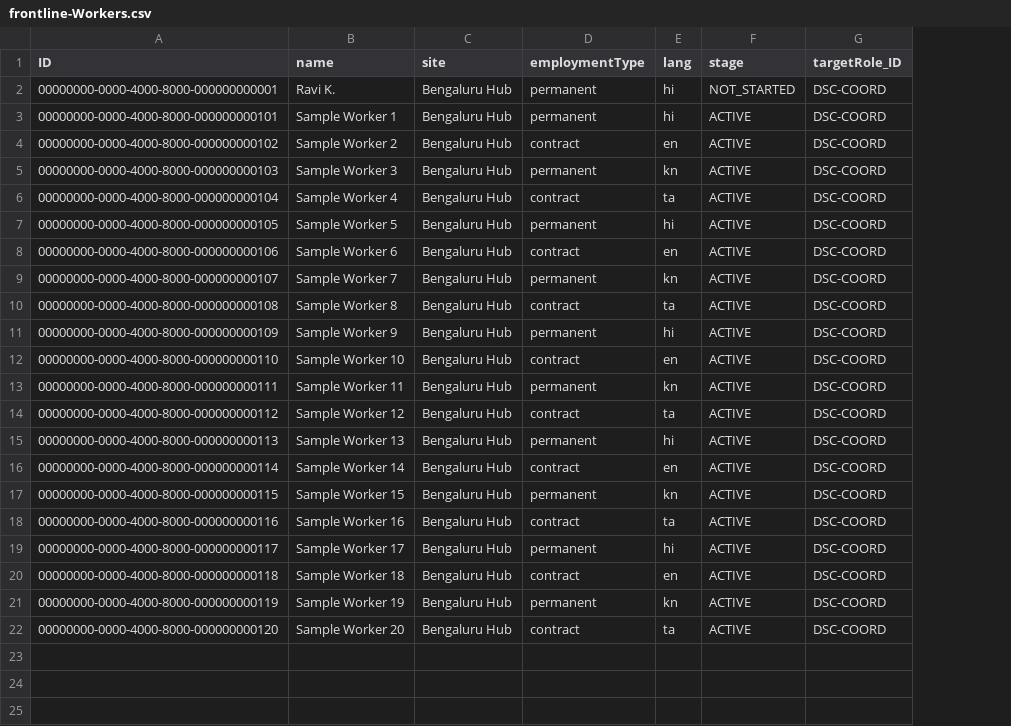
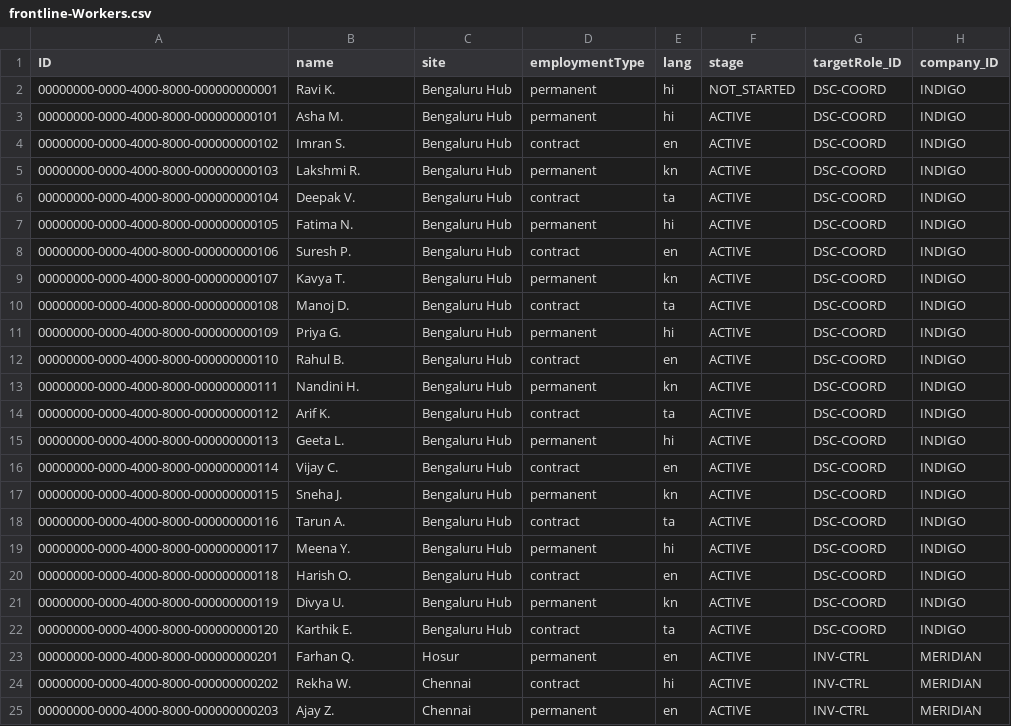
Before and after one commit to anujpi/SAP-FINAL, a CSV file: db/data/frontline-Workers.csv, drawn as a sheet; the diff names each change by its address in the sheet, - before the commit and + after, or states it on an @@ line.

```diff
--- a/db/data/frontline-Workers.csv
+++ b/db/data/frontline-Workers.csv
+column H (company_ID), rows 2-22: all INDIGO
-B3 (name): Sample Worker 1
+B3 (name): Asha M.
-B4 (name): Sample Worker 2
+B4 (name): Imran S.
-B5 (name): Sample Worker 3
+B5 (name): Lakshmi R.
-B6 (name): Sample Worker 4
+B6 (name): Deepak V.
-B7 (name): Sample Worker 5
+B7 (name): Fatima N.
-B8 (name): Sample Worker 6
+B8 (name): Suresh P.
-B9 (name): Sample Worker 7
+B9 (name): Kavya T.
-B10 (name): Sample Worker 8
+B10 (name): Manoj D.
-B11 (name): Sample Worker 9
+B11 (name): Priya G.
-B12 (name): Sample Worker 10
+B12 (name): Rahul B.
-B13 (name): Sample Worker 11
+B13 (name): Nandini H.
-B14 (name): Sample Worker 12
+B14 (name): Arif K.
-B15 (name): Sample Worker 13
+B15 (name): Geeta L.
-B16 (name): Sample Worker 14
+B16 (name): Vijay C.
-B17 (name): Sample Worker 15
+B17 (name): Sneha J.
-B18 (name): Sample Worker 16
+B18 (name): Tarun A.
-B19 (name): Sample Worker 17
+B19 (name): Meena Y.
-B20 (name): Sample Worker 18
+B20 (name): Harish O.
-B21 (name): Sample Worker 19
+B21 (name): Divya U.
-B22 (name): Sample Worker 20
+B22 (name): Karthik E.
+row 23: 00000000-0000-4000-8000-000000000201 | Farhan Q. | Hosur | permanent | en | ACTIVE | INV-CTRL | MERIDIAN
+row 24: 00000000-0000-4000-8000-000000000202 | Rekha W. | Chennai | contract | hi | ACTIVE | INV-CTRL | MERIDIAN
+row 25: 00000000-0000-4000-8000-000000000203 | Ajay Z. | Chennai | permanent | en | ACTIVE | INV-CTRL | MERIDIAN
```
Also changed, not shown: db/data/frontline-Vacancies.csv, 50 other files.
